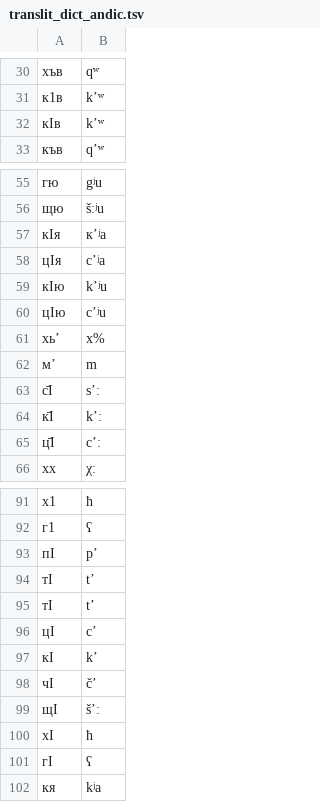
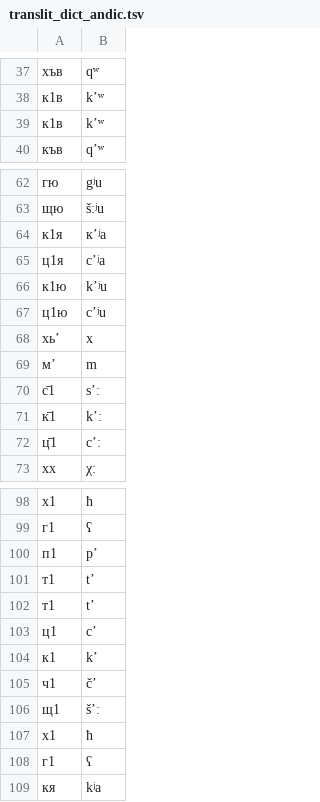
Before and after one commit to ilchec/ilchec.github.io, a TSV file: translit_dict_andic.tsv, drawn as a sheet; only a part is shown, gaps mark what is left out; addresses are those after the commit; the diff covers the shown part only; the diff names each change by its address in the sheet, - before the commit and + after, or states it on an @@ line.

```diff
--- a/translit_dict_andic.tsv
+++ b/translit_dict_andic.tsv
-A39: кӀв
+A39: к1в
-A64: кӀя
+A64: к1я
-A65: цӀя
+A65: ц1я
-A66: кӀю
+A66: к1ю
-A67: цӀю
+A67: ц1ю
-B68: x%
+B68: x
-A70: с̄І
+A70: с̄1
-A71: к̄І
+A71: к̄1
-A72: ц̄І
+A72: ц̄1
-A100: пӀ
+A100: п1
-A101:A102: тӀ
+A101:A102: т1
-A103: цӀ
+A103: ц1
-A104: кӀ
+A104: к1
-A105: чӀ
+A105: ч1
-A106: щІ
+A106: щ1
-A107: хӀ
+A107: х1
-A108: гӀ
+A108: г1
```
Also changed, not shown: 8 added rows, 1 removed row and 19 edited cells elsewhere in this file, 3 other files.
